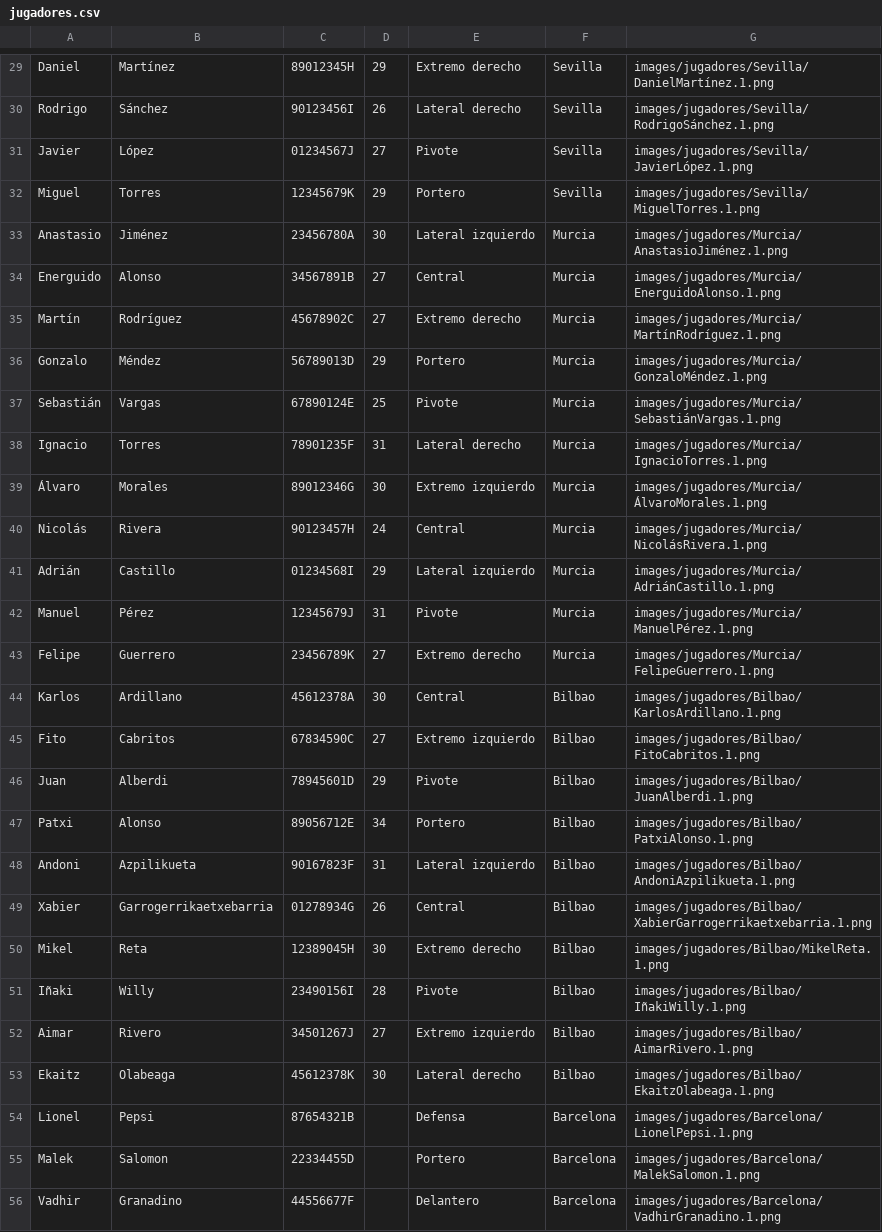
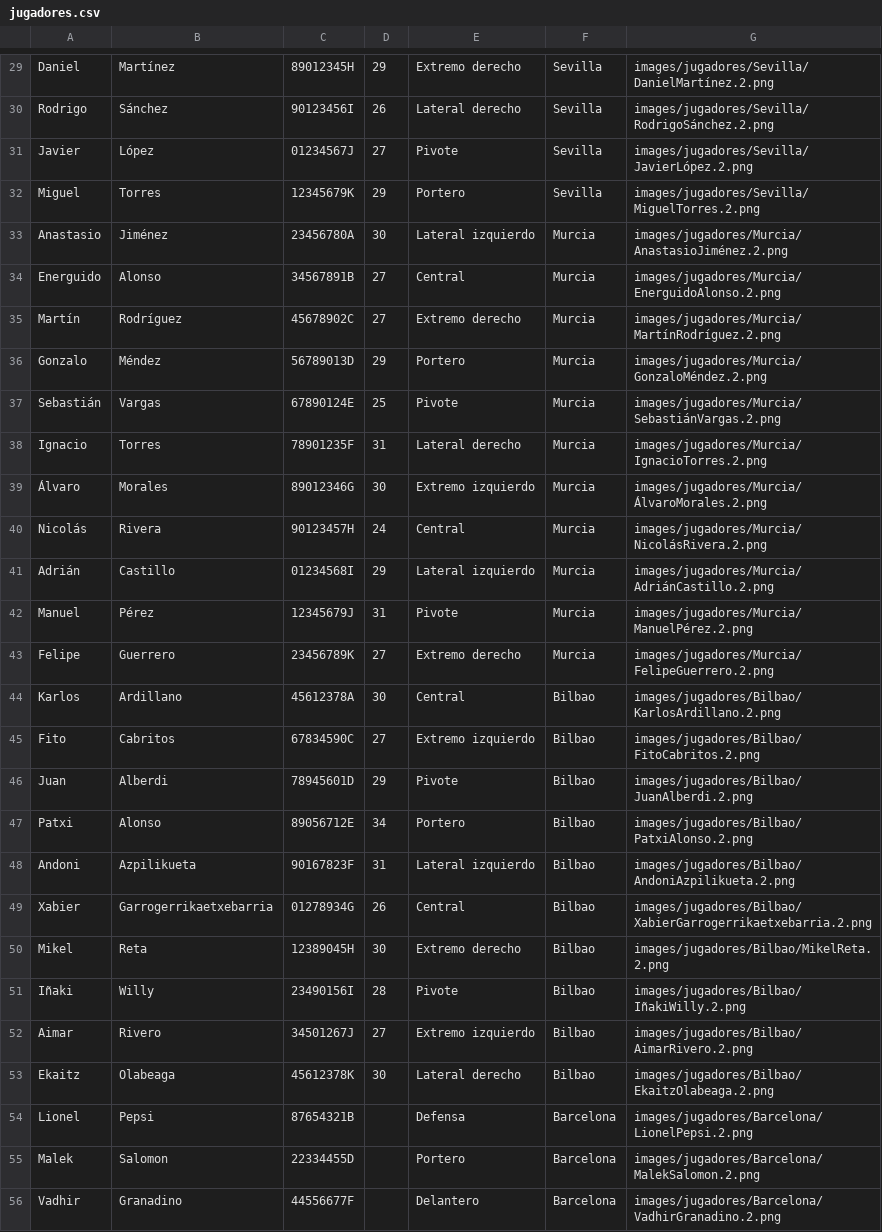
Before and after one commit to 2425-Temporada2-1DW3/Temporada2_Grupo6_PROG, a CSV file: RFEBM-Reto2/resources/datos/jugadores.csv, drawn as a sheet; only a part is shown, gaps mark what is left out; the diff covers the shown part only; the diff names each change by its address in the sheet, - before the commit and + after, or states it on an @@ line.

```diff
--- a/RFEBM-Reto2/resources/datos/jugadores.csv
+++ b/RFEBM-Reto2/resources/datos/jugadores.csv
-G29: images/jugadores/Sevilla/DanielMartínez.1.png
+G29: images/jugadores/Sevilla/DanielMartínez.2.png
-G30: images/jugadores/Sevilla/RodrigoSánchez.1.png
+G30: images/jugadores/Sevilla/RodrigoSánchez.2.png
-G31: images/jugadores/Sevilla/JavierLópez.1.png
+G31: images/jugadores/Sevilla/JavierLópez.2.png
-G32: images/jugadores/Sevilla/MiguelTorres.1.png
+G32: images/jugadores/Sevilla/MiguelTorres.2.png
-G33: images/jugadores/Murcia/AnastasioJiménez.1.png
+G33: images/jugadores/Murcia/AnastasioJiménez.2.png
-G34: images/jugadores/Murcia/EnerguidoAlonso.1.png
+G34: images/jugadores/Murcia/EnerguidoAlonso.2.png
-G35: images/jugadores/Murcia/MartínRodríguez.1.png
+G35: images/jugadores/Murcia/MartínRodríguez.2.png
-G36: images/jugadores/Murcia/GonzaloMéndez.1.png
+G36: images/jugadores/Murcia/GonzaloMéndez.2.png
-G37: images/jugadores/Murcia/SebastiánVargas.1.png
+G37: images/jugadores/Murcia/SebastiánVargas.2.png
-G38: images/jugadores/Murcia/IgnacioTorres.1.png
+G38: images/jugadores/Murcia/IgnacioTorres.2.png
-G39: images/jugadores/Murcia/ÁlvaroMorales.1.png
+G39: images/jugadores/Murcia/ÁlvaroMorales.2.png
-G40: images/jugadores/Murcia/NicolásRivera.1.png
+G40: images/jugadores/Murcia/NicolásRivera.2.png
-G41: images/jugadores/Murcia/AdriánCastillo.1.png
+G41: images/jugadores/Murcia/AdriánCastillo.2.png
-G42: images/jugadores/Murcia/ManuelPérez.1.png
+G42: images/jugadores/Murcia/ManuelPérez.2.png
-G43: images/jugadores/Murcia/FelipeGuerrero.1.png
+G43: images/jugadores/Murcia/FelipeGuerrero.2.png
-G44: images/jugadores/Bilbao/KarlosArdillano.1.png
+G44: images/jugadores/Bilbao/KarlosArdillano.2.png
-G45: images/jugadores/Bilbao/FitoCabritos.1.png
+G45: images/jugadores/Bilbao/FitoCabritos.2.png
-G46: images/jugadores/Bilbao/JuanAlberdi.1.png
+G46: images/jugadores/Bilbao/JuanAlberdi.2.png
-G47: images/jugadores/Bilbao/PatxiAlonso.1.png
+G47: images/jugadores/Bilbao/PatxiAlonso.2.png
-G48: images/jugadores/Bilbao/AndoniAzpilikueta.1.png
+G48: images/jugadores/Bilbao/AndoniAzpilikueta.2.png
-G49: images/jugadores/Bilbao/XabierGarrogerrikaetxebarria.1.png
+G49: images/jugadores/Bilbao/XabierGarrogerrikaetxebarria.2.png
-G50: images/jugadores/Bilbao/MikelReta.1.png
+G50: images/jugadores/Bilbao/MikelReta.2.png
-G51: images/jugadores/Bilbao/IñakiWilly.1.png
+G51: images/jugadores/Bilbao/IñakiWilly.2.png
-G52: images/jugadores/Bilbao/AimarRivero.1.png
+G52: images/jugadores/Bilbao/AimarRivero.2.png
-G53: images/jugadores/Bilbao/EkaitzOlabeaga.1.png
+G53: images/jugadores/Bilbao/EkaitzOlabeaga.2.png
-G54: images/jugadores/Barcelona/LionelPepsi.1.png
+G54: images/jugadores/Barcelona/LionelPepsi.2.png
-G55: images/jugadores/Barcelona/MalekSalomon.1.png
+G55: images/jugadores/Barcelona/MalekSalomon.2.png
-G56: images/jugadores/Barcelona/VadhirGranadino.1.png
+G56: images/jugadores/Barcelona/VadhirGranadino.2.png
```
Also changed, not shown: 36 edited cells elsewhere in this file, RFEBM-Reto2/resources/datos/PlantillaTemporada 2025-2026.csv, 10 other files.
